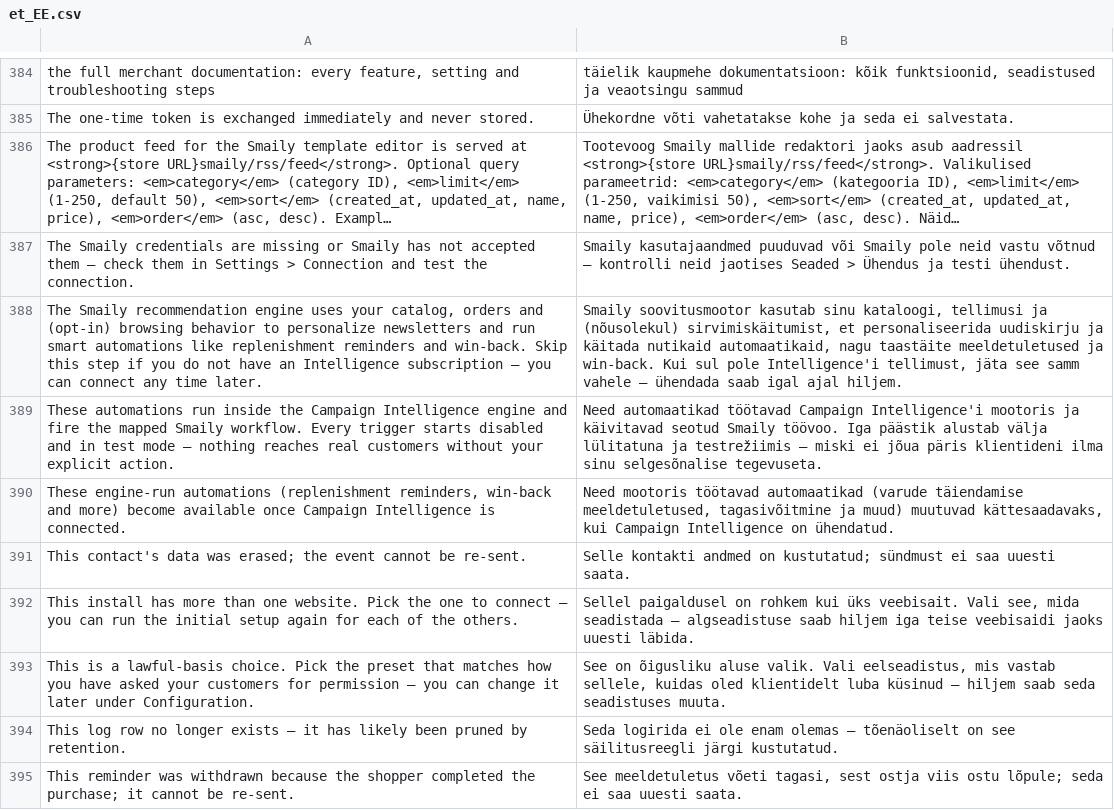
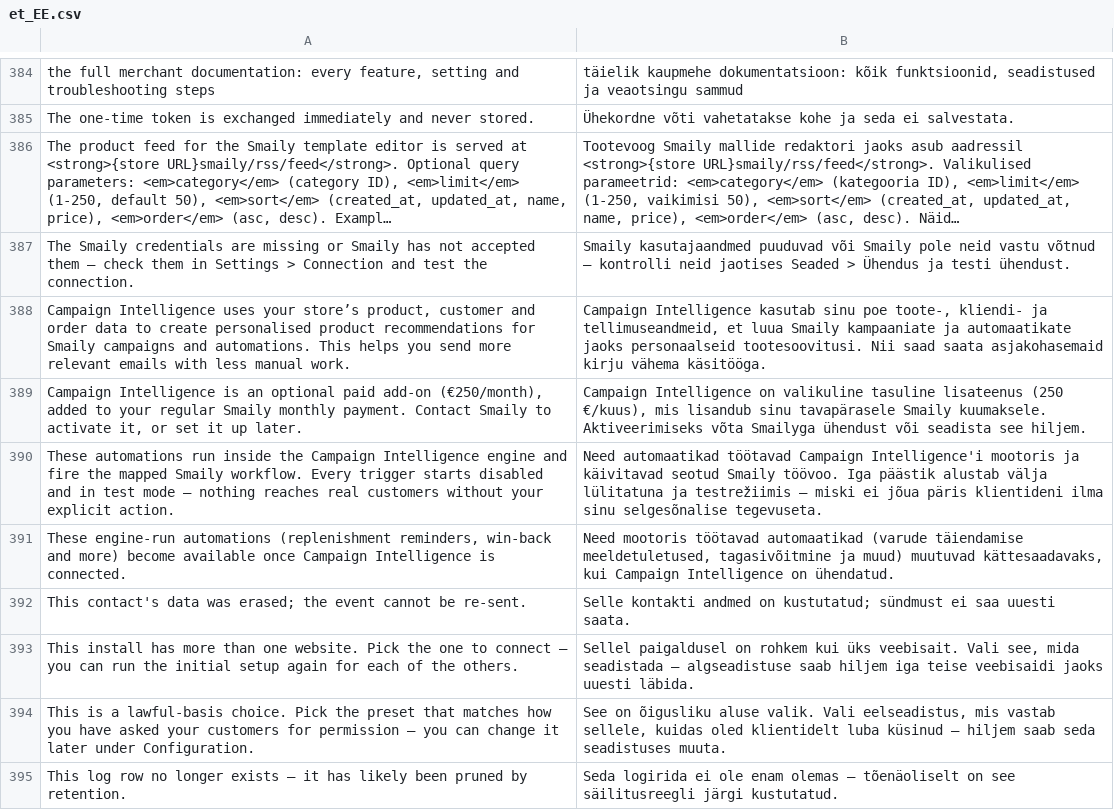
Before and after one commit to sendsmaily/smaily-magento-extension, a CSV file: i18n/et_EE.csv, drawn as a sheet; only a part is shown, gaps mark what is left out; the shorter side is filled out with more unchanged rows; long unchanged cells end in ….

Commit message:
v3: PRO-3583 — Campaign Intelligence is introduced with the siblings' agreed text, the paid add-on note and the price
Initial setup step 4 and Settings > Intelligence (the shared
panel/intelligence.phtml) replace the one-line "Skip this step if you do
not have an Intelligence subscription" description with the WooCommerce
plugin's two paragraphs (marketing's GMS-11 text): what Campaign
Intelligence does with product, customer and order data, and that it is an
optional paid add-on (EUR 250/month) added to the Smaily monthly payment,
activated by contacting Smaily. EN and ET phrases taken one-to-one from
the WooCommerce .pot / -et.po; Shopify carries the same text. Two plain
paragraphs in the existing card, no new styles.

```diff
--- a/i18n/et_EE.csv
+++ b/i18n/et_EE.csv
@@ -387,3 +387,4 @@
 "The Smaily credentials are missing or Smaily has not accepted them — check them in Settings > Connection and test the connection.","Smaily kasutajaandmed puuduvad või Smaily pole neid vastu võtnud — kontrolli neid jaotises Seaded > Ühendus ja testi ühendust."
-"The Smaily recommendation engine uses your catalog, orders and (opt-in) browsing behavior to personalize newsletters and run smart automations like replenishment reminders and win-back. Skip this step if you do not have an Intelligence subscription — you can connect any time later.","Smaily soovitusmootor kasutab sinu kataloogi, tellimusi ja (nõusolekul) sirvimiskäitumist, et personaliseerida uudiskirju ja käitada nutikaid automaatikaid, nagu taastäite meeldetuletused ja win-back. Kui sul pole Intelligence'i tellimust, jäta see samm vahele — ühendada saab igal ajal hiljem."
+"Campaign Intelligence uses your store’s product, customer and order data to create personalised product recommendations for Smaily campaigns and automations. This helps you send more relevant emails with less manual work.","Campaign Intelligence kasutab sinu poe toote-, kliendi- ja tellimuseandmeid, et luua Smaily kampaaniate ja automaatikate jaoks personaalseid tootesoovitusi. Nii saad saata asjakohasemaid kirju vähema käsitööga."
+"Campaign Intelligence is an optional paid add-on (€250/month), added to your regular Smaily monthly payment. Contact Smaily to activate it, or set it up later.","Campaign Intelligence on valikuline tasuline lisateenus (250 €/kuus), mis lisandub sinu tavapärasele Smaily kuumaksele. Aktiveerimiseks võta Smailyga ühendust või seadista see hiljem."
 "These automations run inside the Campaign Intelligence engine and fire the mapped Smaily workflow. Every trigger starts disabled and in test mode — nothing reaches real customers without your explicit action.","Need automaatikad töötavad Campaign Intelligence'i mootoris ja käivitavad seotud Smaily töövoo. Iga päästik alustab välja lülitatuna ja testrežiimis — miski ei jõua päris klientideni ilma sinu selgesõnalise tegevuseta."
```
Also changed, not shown: i18n/en_US.csv, 4 other files.
